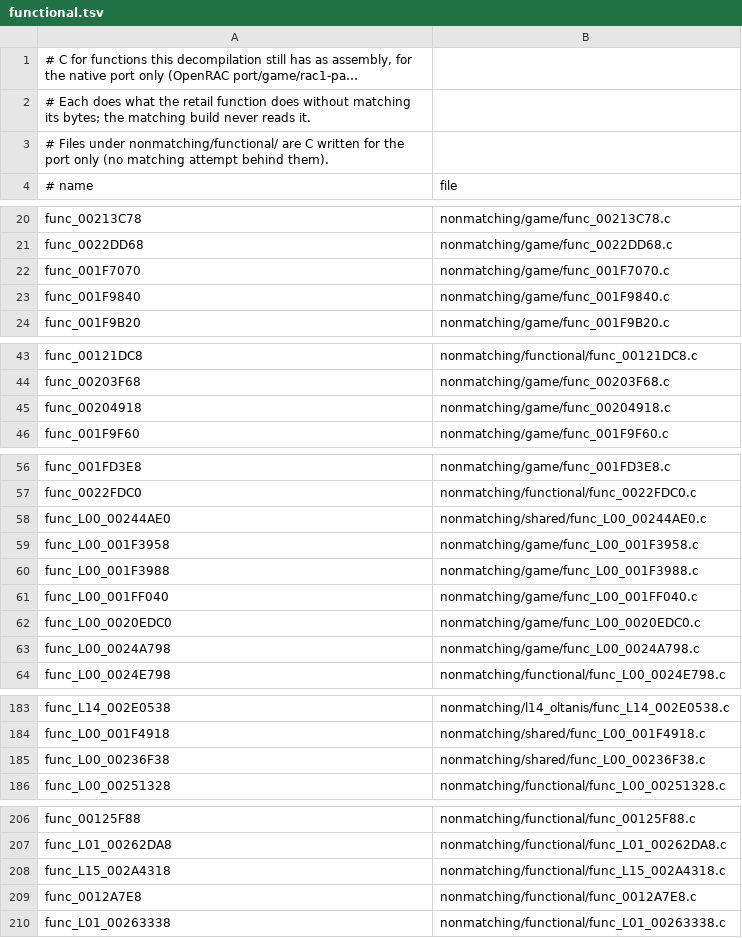
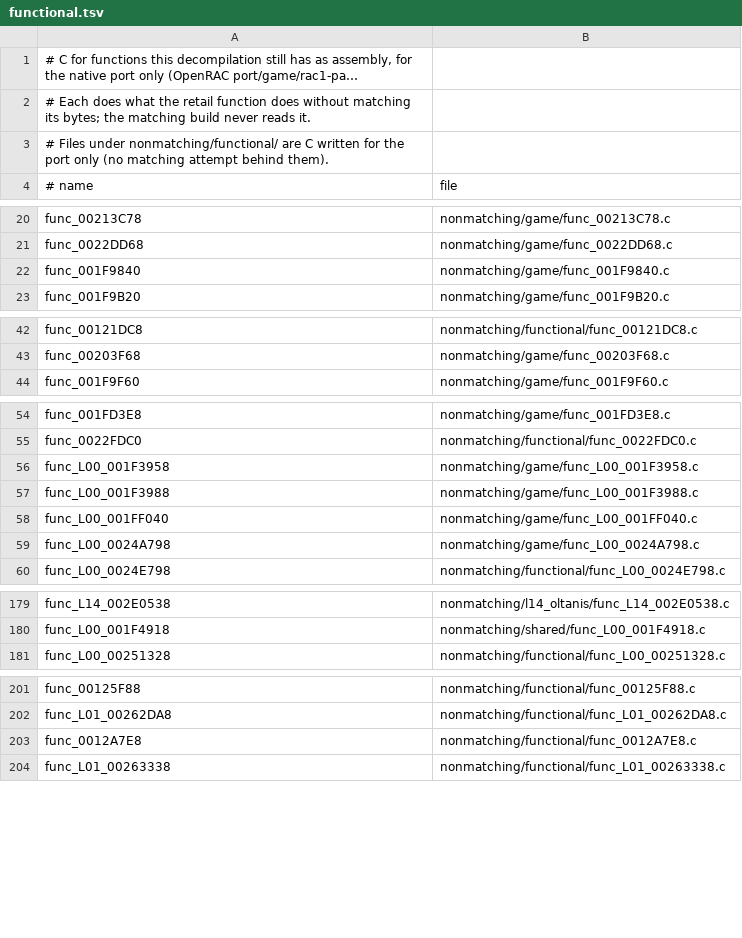
Before and after one commit to BIGGZ22/OpenRAC-NX, a TSV file: games/rac1/nonmatching/functional.tsv, drawn as a sheet; only a part is shown, gaps mark what is left out; long unchanged cells end in …; the diff covers the shown part only; the diff names each change by its address in the sheet, - before the commit and + after, or states it on an @@ line.

```diff
--- a/games/rac1/nonmatching/functional.tsv
+++ b/games/rac1/nonmatching/functional.tsv
-row 22: func_001F7070 | nonmatching/game/func_001F7070.c
-row 45: func_00204918 | nonmatching/game/func_00204918.c
-row 58: func_L00_00244AE0 | nonmatching/shared/func_L00_00244AE0.c
-row 62: func_L00_0020EDC0 | nonmatching/game/func_L00_0020EDC0.c
-row 185: func_L00_00236F38 | nonmatching/shared/func_L00_00236F38.c
-row 208: func_L15_002A4318 | nonmatching/functional/func_L15_002A4318.c
```
Also changed, not shown: 1 removed row elsewhere in this file, 25 other files.
